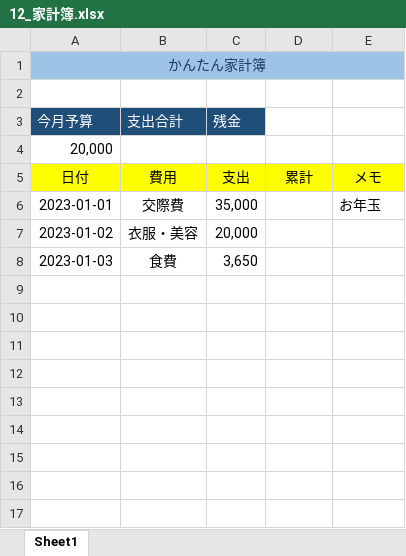
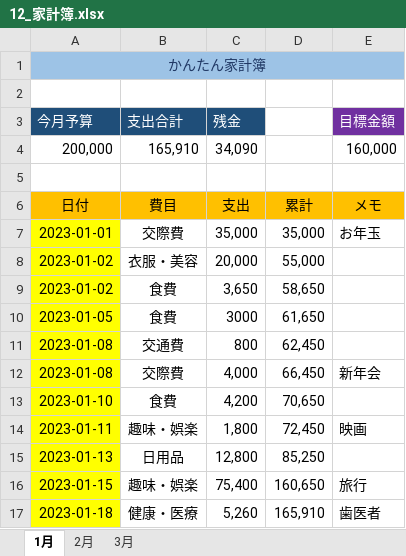
Before and after one commit to tsuchiya00/excel, an Excel workbook: 12_家計簿.xlsx, sheet 1月, drawn as a sheet; values as stored, in another font and other column widths than the file's, no borders; conditional formats not drawn; addresses are those after the commit; the diff names each change by its address in the sheet, - before the commit and + after, or states it on an @@ line.

Commit message:
p41まで学習済み（家計簿の完成）

```diff
--- a/12_家計簿.xlsx (sheet 1月)
+++ b/12_家計簿.xlsx (sheet 1月)
-sheet tab: Sheet1
+sheet tab: 1月
+sheet tab: 2月
+sheet tab: 3月
-E3: (empty)
+E3: 目標金額
-E3 fill: none
+E3 fill: #7030A0
+row 4: 200,000 | 165,910 | 34,090 |  | 160,000
-A5 (今月予算): 20,000
+A5 (今月予算): (empty)
-A6:E6 fill: #FFFF00
+A6:E6 fill: #FFC000
-B6 (支出合計): 費用
+B6 (支出合計): 費目
-A7:A9 fill: none
+A7:A9 fill: #FFFF00
-D7: (empty)
+D7: 35,000
-D8: (empty)
+D8: 55,000
-A9 (今月予算): 2023-01-03
+A9 (今月予算): 2023-01-02
-D9: (empty)
+D9: 58,650
+row 10: 2023-01-05 | 食費 | 3000 | 61,650
+row 11: 2023-01-08 | 交通費 | 800 | 62,450
+row 12: 2023-01-08 | 交際費 | 4,000 | 66,450 | 新年会
+row 13: 2023-01-10 | 食費 | 4,200 | 70,650
+row 14: 2023-01-11 | 趣味・娯楽 | 1,800 | 72,450 | 映画
+row 15: 2023-01-13 | 日用品 | 12,800 | 85,250
+row 16: 2023-01-15 | 趣味・娯楽 | 75,400 | 160,650 | 旅行
+row 17: 2023-01-18 | 健康・医療 | 5,260 | 165,910 | 歯医者
```
